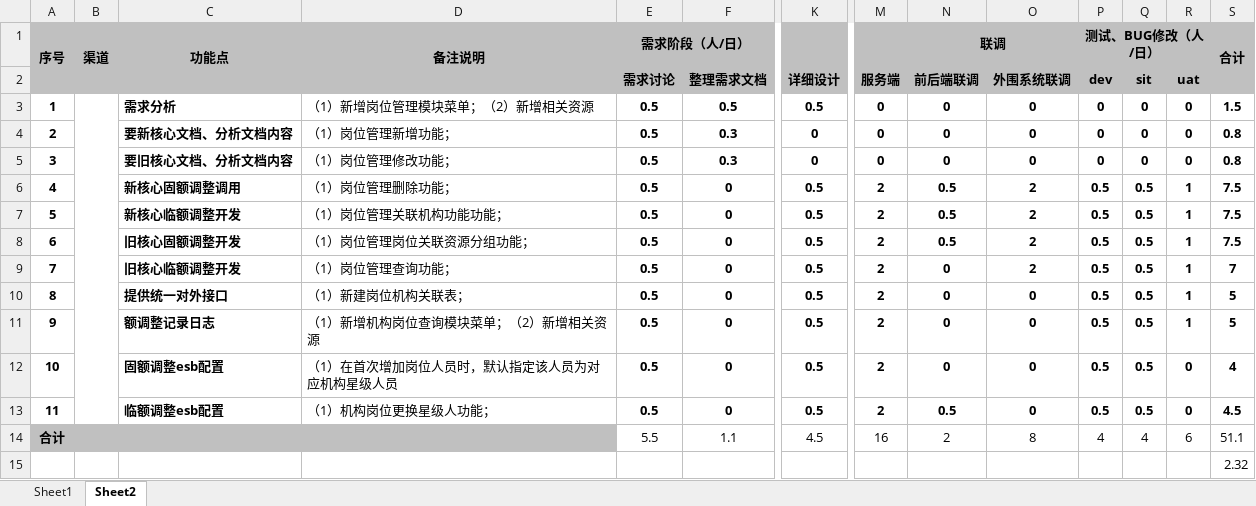
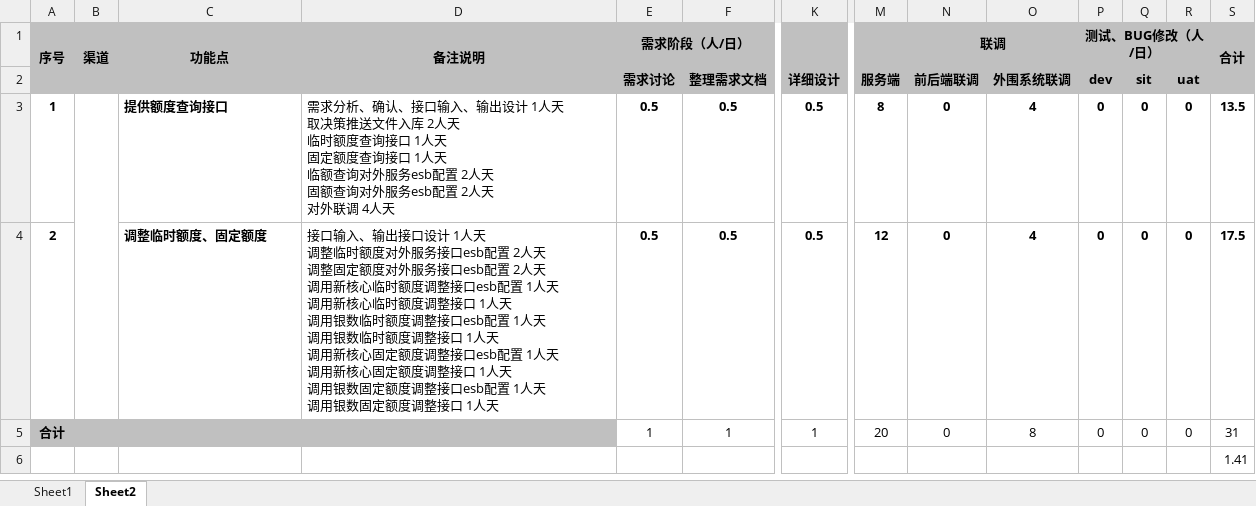
Before and after one commit to chenhaiming90/MicroServier_Config, an Excel workbook: 信用卡贷后系统/二期需求/调整临时额度、固定额度和卡片状态U变A/调整临时额度、固定额度和卡片状态U变A需求-工作量.xlsx, sheet Sheet2, drawn as a sheet; only a part is shown, gaps mark what is left out; values as stored, in another font and other column widths than the file's, no borders; removed rows and columns are numbered as before the commit, all else as after; rows hold the shown columns only; ↵ is a line break in a cell; the diff names each change by its address in the sheet, - before the commit and + after, or states it on an @@ line.

Commit message:
调整临时额度、固定额度和卡片状态U变

```diff
--- a/信用卡贷后系统/二期需求/调整临时额度、固定额度和卡片状态U变A/调整临时额度、固定额度和卡片状态U变A需求-工作量.xlsx (sheet Sheet2)
+++ b/信用卡贷后系统/二期需求/调整临时额度、固定额度和卡片状态U变A/调整临时额度、固定额度和卡片状态U变A需求-工作量.xlsx (sheet Sheet2)
-C3 (功能点): 需求分析
+C3 (功能点): 提供额度查询接口
-D3 (备注说明): （1）新增岗位管理模块菜单；（2）新增相关资源
+D3 (备注说明): 需求分析、确认、接口输入、输出设计 1人天 ↵ 取决策推送文件入库 2人天 ↵ 临时额度查询接口 1人天 ↵ 固定额度查询接口 1人天 ↵ 临额查询对外服务esb配置 2人天 ↵ 固额查询对外服务esb配置 2人天 ↵ 对外联调 4人天
-M3: 0
+M3: 8
-O3:O4: 0
+O3:O4: 4
-S3 (合计): 1.5
+S3 (合计): 13.5
-C4 (功能点): 要新核心文档、分析文档内容
+C4 (功能点): 调整临时额度、固定额度
-D4 (备注说明): （1）岗位管理新增功能；
+D4 (备注说明): 接口输入、输出接口设计 1人天 ↵ 调整临时额度对外服务接口esb配置 2人天 ↵ 调整固定额度对外服务接口esb配置 2人天 ↵ 调用新核心临时额度调整接口esb配置 1人天 ↵ 调用新核心临时额度调整接口 1人天 ↵ 调用银数临时额度调整接口esb配置 1人天 ↵ 调用银数临时额度调整接口 1人天 ↵ 调用新核心固定额度调整接口esb配置 1人天 ↵ 调用新核心固定额度调整接口 1人天 ↵ 调用银数固定额度调整接口esb配置 1人天 ↵ 调用银数固定额度调整接口 1人天
-F4: 0.3
+F4: 0.5
-K4: 0
+K4: 0.5
-M4: 0
+M4: 12
-S4 (合计): 0.8
+S4 (合计): 17.5
-row 5: 3 |  | 要旧核心文档、分析文档内容 | （1）岗位管理修改功能； | 0.5 | 0.3 | 0 | 0 | 0 | 0 | 0 | 0 | 0 | 0.8
-row 6: 4 |  | 新核心固额调整调用 | （1）岗位管理删除功能； | 0.5 | 0 | 0.5 | 2 | 0.5 | 2 | 0.5 | 0.5 | 1 | 7.5
-row 7: 5 |  | 新核心临额调整开发 | （1）岗位管理关联机构功能功能； | 0.5 | 0 | 0.5 | 2 | 0.5 | 2 | 0.5 | 0.5 | 1 | 7.5
-row 8: 6 |  | 旧核心固额调整开发 | （1）岗位管理岗位关联资源分组功能； | 0.5 | 0 | 0.5 | 2 | 0.5 | 2 | 0.5 | 0.5 | 1 | 7.5
-row 9: 7 |  | 旧核心临额调整开发 | （1）岗位管理查询功能； | 0.5 | 0 | 0.5 | 2 | 0 | 2 | 0.5 | 0.5 | 1 | 7
-row 10: 8 |  | 提供统一对外接口 | （1）新建岗位机构关联表； | 0.5 | 0 | 0.5 | 2 | 0 | 0 | 0.5 | 0.5 | 1 | 5
-row 11: 9 |  | 额调整记录日志 | （1）新增机构岗位查询模块菜单；（2）新增相关资源 | 0.5 | 0 | 0.5 | 2 | 0 | 0 | 0.5 | 0.5 | 1 | 5
-row 12: 10 |  | 固额调整esb配置 | （1）在首次增加岗位人员时，默认指定该人员为对应机构星级人员 | 0.5 | 0 | 0.5 | 2 | 0 | 0 | 0.5 | 0.5 | 0 | 4
-row 13: 11 |  | 临额调整esb配置 | （1）机构岗位更换星级人功能； | 0.5 | 0 | 0.5 | 2 | 0.5 | 0 | 0.5 | 0.5 | 0 | 4.5
-E5 (需求阶段（人/日）): 5.5
+E5 (需求阶段（人/日）): 1
-F5: 1.1
+F5: 1
-K5: 4.5
+K5: 1
-M5: 16
+M5: 20
-N5 (联调): 2
+N5 (联调): 0
-P5 (测试、BUG修改（人/日）): 4
+P5 (测试、BUG修改（人/日）): 0
-Q5: 4
+Q5: 0
-R5: 6
+R5: 0
-S5 (合计): 51.1
+S5 (合计): 31
-S6 (合计): 2.32
+S6 (合计): 1.41
```
Also changed, not shown: sheet Sheet1, formulas that keep their value, 6 other files.
